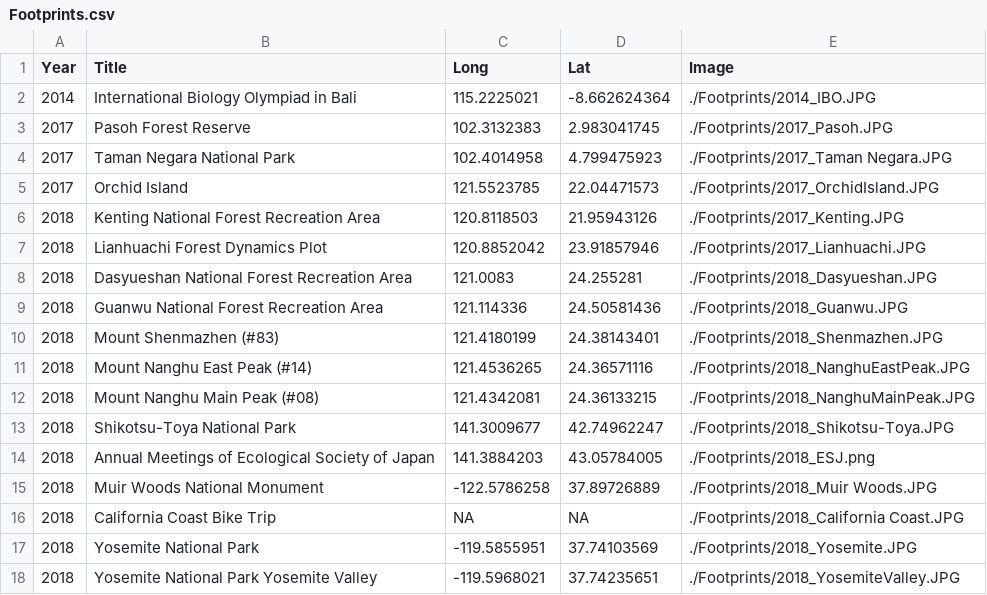
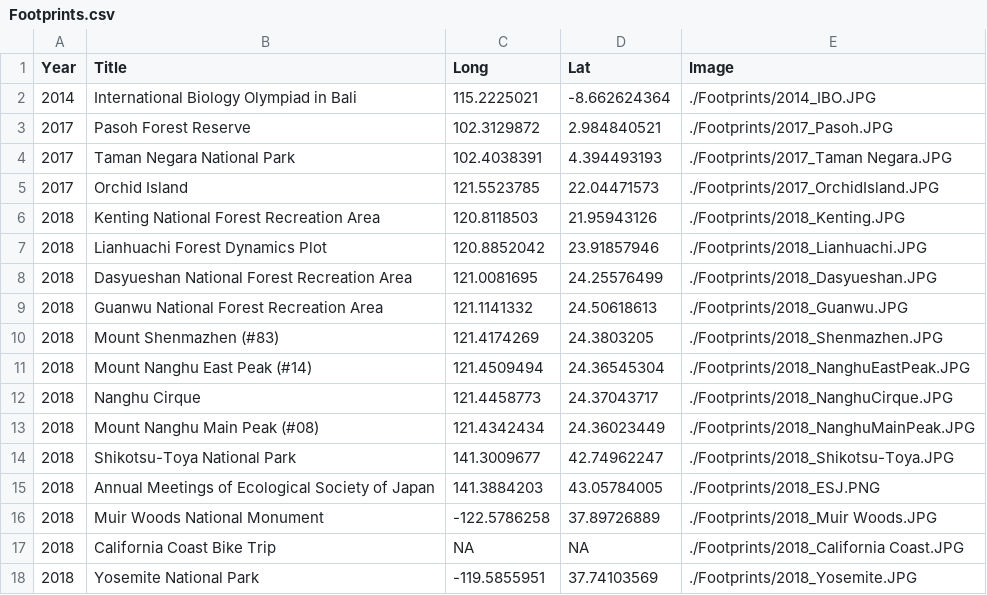
Before and after one commit to GenChangHSU/GenChangHSU.github.io, a CSV file: Footprints/Footprints.csv, drawn as a sheet; only a part is shown; the shorter side is filled out with more unchanged rows; the diff covers the shown part only.

```diff
--- a/Footprints/Footprints.csv
+++ b/Footprints/Footprints.csv
@@ -2,14 +2,15 @@ Year,Title,Long,Lat,Image
 2014,International Biology Olympiad in Bali,115.2225021,-8.662624364,./Footprints/2014_IBO.JPG
-2017,Pasoh Forest Reserve,102.3132383,2.983041745,./Footprints/2017_Pasoh.JPG
-2017,Taman Negara National Park,102.4014958,4.799475923,./Footprints/2017_Taman Negara.JPG
+2017,Pasoh Forest Reserve,102.3129872,2.984840521,./Footprints/2017_Pasoh.JPG
+2017,Taman Negara National Park,102.4038391,4.394493193,./Footprints/2017_Taman Negara.JPG
 2017,Orchid Island,121.5523785,22.04471573,./Footprints/2017_OrchidIsland.JPG
-2018,Kenting National Forest Recreation Area,120.8118503,21.95943126,./Footprints/2017_Kenting.JPG
-2018,Lianhuachi Forest Dynamics Plot,120.8852042,23.91857946,./Footprints/2017_Lianhuachi.JPG
-2018,Dasyueshan National Forest Recreation Area,121.0083,24.255281,./Footprints/2018_Dasyueshan.JPG
-2018,Guanwu National Forest Recreation Area,121.114336,24.50581436,./Footprints/2018_Guanwu.JPG
-2018,Mount Shenmazhen (#83),121.4180199,24.38143401,./Footprints/2018_Shenmazhen.JPG
-2018,Mount Nanghu East Peak (#14),121.4536265,24.36571116,./Footprints/2018_NanghuEastPeak.JPG
-2018,Mount Nanghu Main Peak (#08),121.4342081,24.36133215,./Footprints/2018_NanghuMainPeak.JPG
+2018,Kenting National Forest Recreation Area,120.8118503,21.95943126,./Footprints/2018_Kenting.JPG
+2018,Lianhuachi Forest Dynamics Plot,120.8852042,23.91857946,./Footprints/2018_Lianhuachi.JPG
+2018,Dasyueshan National Forest Recreation Area,121.0081695,24.25576499,./Footprints/2018_Dasyueshan.JPG
+2018,Guanwu National Forest Recreation Area,121.1141332,24.50618613,./Footprints/2018_Guanwu.JPG
+2018,Mount Shenmazhen (#83),121.4174269,24.3803205,./Footprints/2018_Shenmazhen.JPG
+2018,Mount Nanghu East Peak (#14),121.4509494,24.36545304,./Footprints/2018_NanghuEastPeak.JPG
+2018,Nanghu Cirque,121.4458773,24.37043717,./Footprints/2018_NanghuCirque.JPG
+2018,Mount Nanghu Main Peak (#08),121.4342434,24.36023449,./Footprints/2018_NanghuMainPeak.JPG
 2018,Shikotsu-Toya National Park,141.3009677,42.74962247,./Footprints/2018_Shikotsu-Toya.JPG
-2018,Annual Meetings of Ecological Society of Japan,141.3884203,43.05784005,./Footprints/2018_ESJ.png
+2018,Annual Meetings of Ecological Society of Japan,141.3884203,43.05784005,./Footprints/2018_ESJ.PNG
 2018,Muir Woods National Monument,-122.5786258,37.89726889,./Footprints/2018_Muir Woods.JPG
```
Also changed, not shown: 31 edited cells elsewhere in this file, 10 other files.
